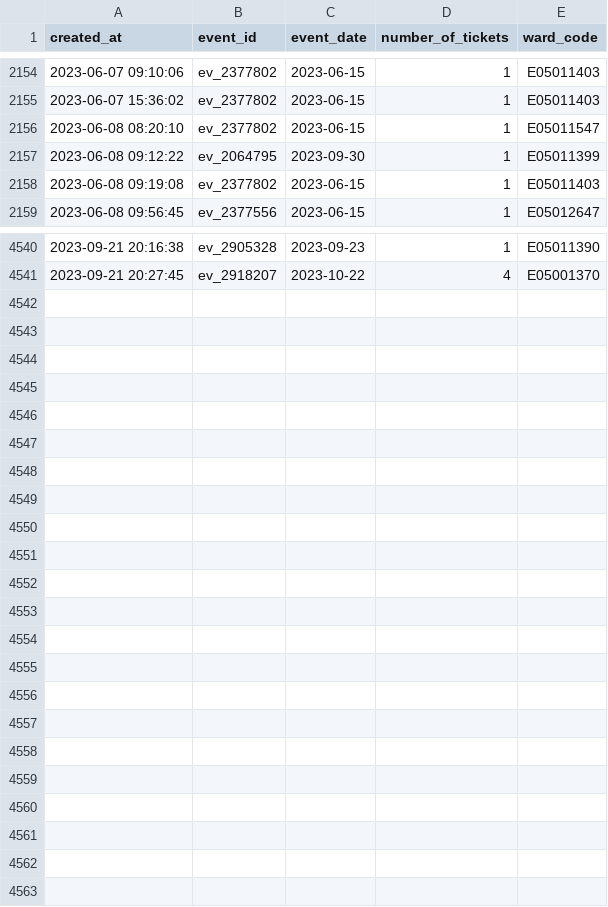
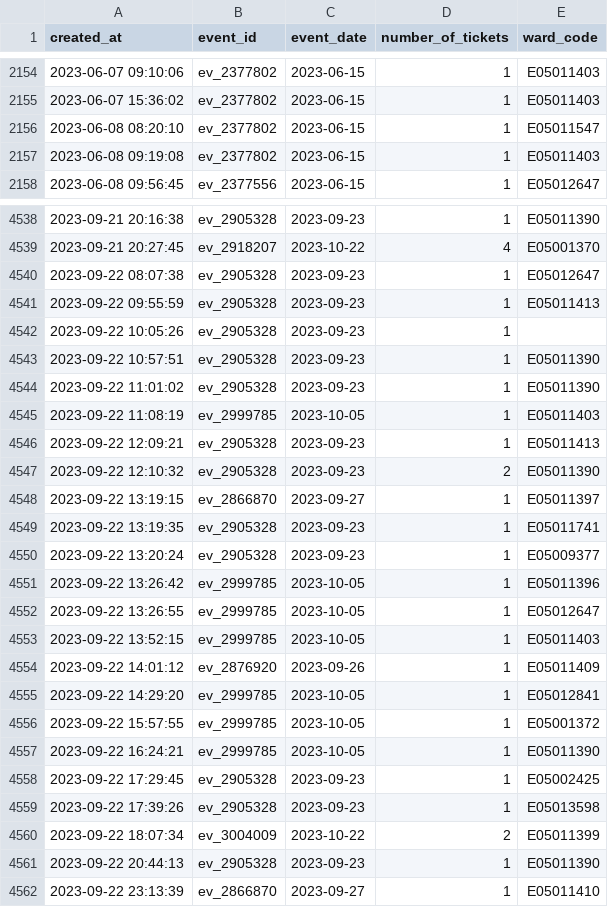
Before and after one commit to open-innovations/leeds-2023, a CSV file: data/metrics/events/tickets/orders.csv, drawn as a sheet; only a part is shown, gaps mark what is left out; the diff covers the shown part only.

```diff
--- a/data/metrics/events/tickets/orders.csv
+++ b/data/metrics/events/tickets/orders.csv
@@ -2156,3 +2156,2 @@ created_at,event_id,event_date,number_of_tickets,ward_code
 2023-06-08 08:20:10,ev_2377802,2023-06-15,1,E05011547
-2023-06-08 09:12:22,ev_2064795,2023-09-30,1,E05011399
 2023-06-08 09:19:08,ev_2377802,2023-06-15,1,E05011403
@@ -4541 +4539,24 @@ created_at,event_id,event_date,number_of_tickets,ward_code
 2023-09-21 20:27:45,ev_2918207,2023-10-22,4,E05001370
+2023-09-22 08:07:38,ev_2905328,2023-09-23,1,E05012647
+2023-09-22 09:55:59,ev_2905328,2023-09-23,1,E05011413
+2023-09-22 10:05:26,ev_2905328,2023-09-23,1,
+2023-09-22 10:57:51,ev_2905328,2023-09-23,1,E05011390
+2023-09-22 11:01:02,ev_2905328,2023-09-23,1,E05011390
+2023-09-22 11:08:19,ev_2999785,2023-10-05,1,E05011403
+2023-09-22 12:09:21,ev_2905328,2023-09-23,1,E05011413
+2023-09-22 12:10:32,ev_2905328,2023-09-23,2,E05011390
+2023-09-22 13:19:15,ev_2866870,2023-09-27,1,E05011397
+2023-09-22 13:19:35,ev_2905328,2023-09-23,1,E05011741
+2023-09-22 13:20:24,ev_2905328,2023-09-23,1,E05009377
+2023-09-22 13:26:42,ev_2999785,2023-10-05,1,E05011396
+2023-09-22 13:26:55,ev_2999785,2023-10-05,1,E05012647
+2023-09-22 13:52:15,ev_2999785,2023-10-05,1,E05011403
+2023-09-22 14:01:12,ev_2876920,2023-09-26,1,E05011409
+2023-09-22 14:29:20,ev_2999785,2023-10-05,1,E05012841
+2023-09-22 15:57:55,ev_2999785,2023-10-05,1,E05001372
+2023-09-22 16:24:21,ev_2999785,2023-10-05,1,E05011390
+2023-09-22 17:29:45,ev_2905328,2023-09-23,1,E05002425
+2023-09-22 17:39:26,ev_2905328,2023-09-23,1,E05013598
+2023-09-22 18:07:34,ev_3004009,2023-10-22,2,E05011399
+2023-09-22 20:44:13,ev_2905328,2023-09-23,1,E05011390
+2023-09-22 23:13:39,ev_2866870,2023-09-27,1,E05011410
```
Also changed, not shown: 1 removed row elsewhere in this file, data/metrics/community-grants/responses.csv, data/metrics/events/master/all.csv, 26 other files.
